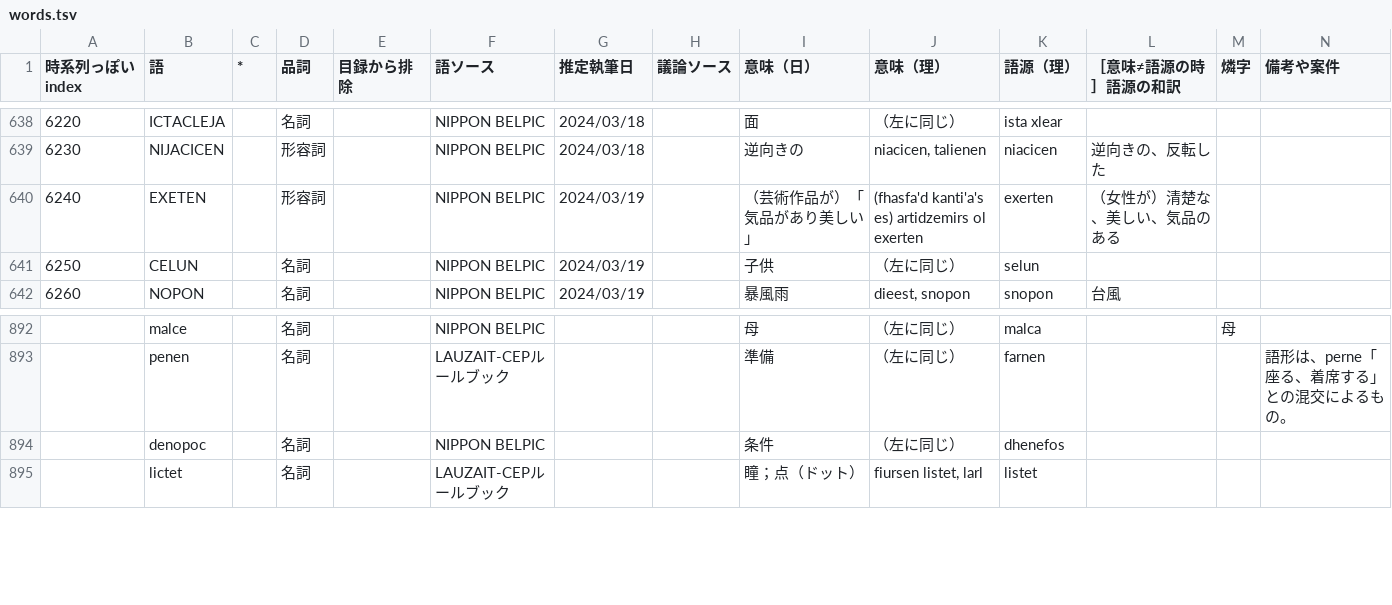
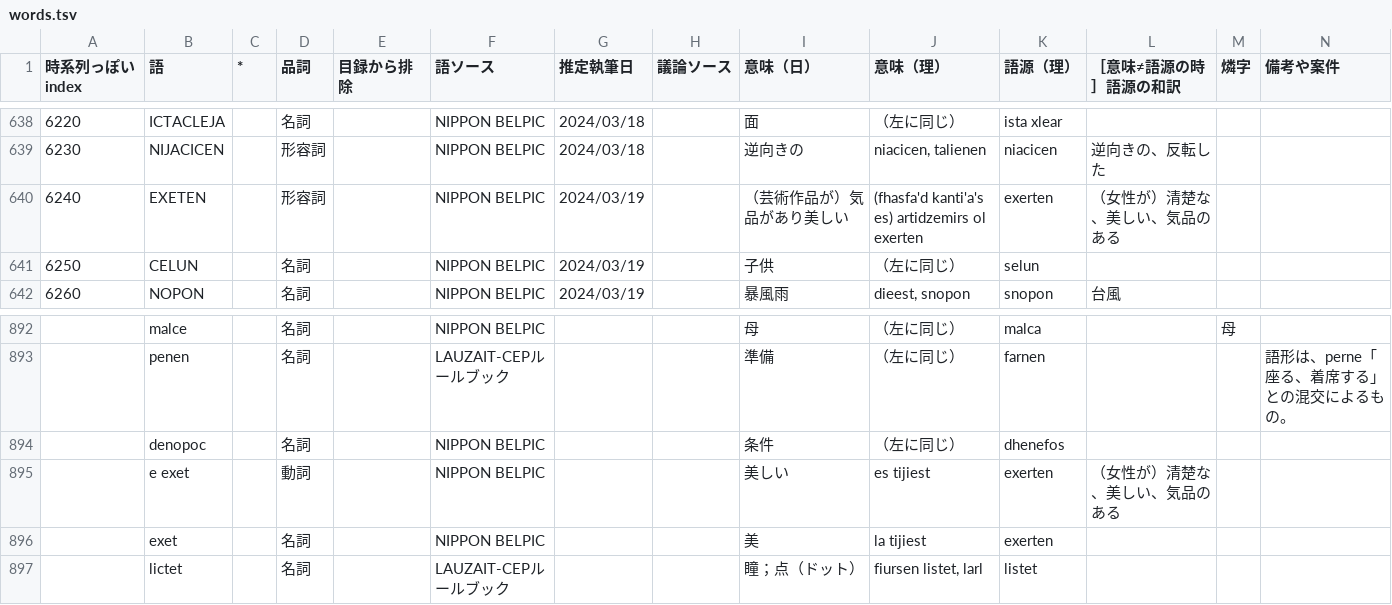
Before and after one commit to sozysozbot/bixe, a TSV file: preprocess/words.tsv, drawn as a sheet; only a part is shown, gaps mark what is left out.

Commit message:
[sync] exet「美」、e exet「美しい」

```diff
--- a/preprocess/words.tsv
+++ b/preprocess/words.tsv
@@ -639,3 +639,3 @@
 6230	NIJACICEN		形容詞		NIPPON BELPIC	2024/03/18		逆向きの	niacicen, talienen	niacicen	逆向きの、反転した		
-6240	EXETEN		形容詞		NIPPON BELPIC	2024/03/19		（芸術作品が）「気品があり美しい」	(fhasfa'd kanti'a's es) artidzemirs ol exerten	exerten	（女性が）清楚な、美しい、気品のある		
+6240	EXETEN		形容詞		NIPPON BELPIC	2024/03/19		（芸術作品が）気品があり美しい	(fhasfa'd kanti'a's es) artidzemirs ol exerten	exerten	（女性が）清楚な、美しい、気品のある		
 6250	CELUN		名詞		NIPPON BELPIC	2024/03/19		子供	（左に同じ）	selun			
@@ -894,2 +894,4 @@
 	denopoc		名詞		NIPPON BELPIC			条件	（左に同じ）	dhenefos			
+	e exet		動詞		NIPPON BELPIC			美しい	es tijiest	exerten	（女性が）清楚な、美しい、気品のある		
+	exet		名詞		NIPPON BELPIC			美	la tijiest	exerten			
 	lictet		名詞		LAUZAIT-CEPルールブック			瞳；点（ドット）	fiursen listet, larl	listet			
```
Also changed, not shown: 5 other files.
